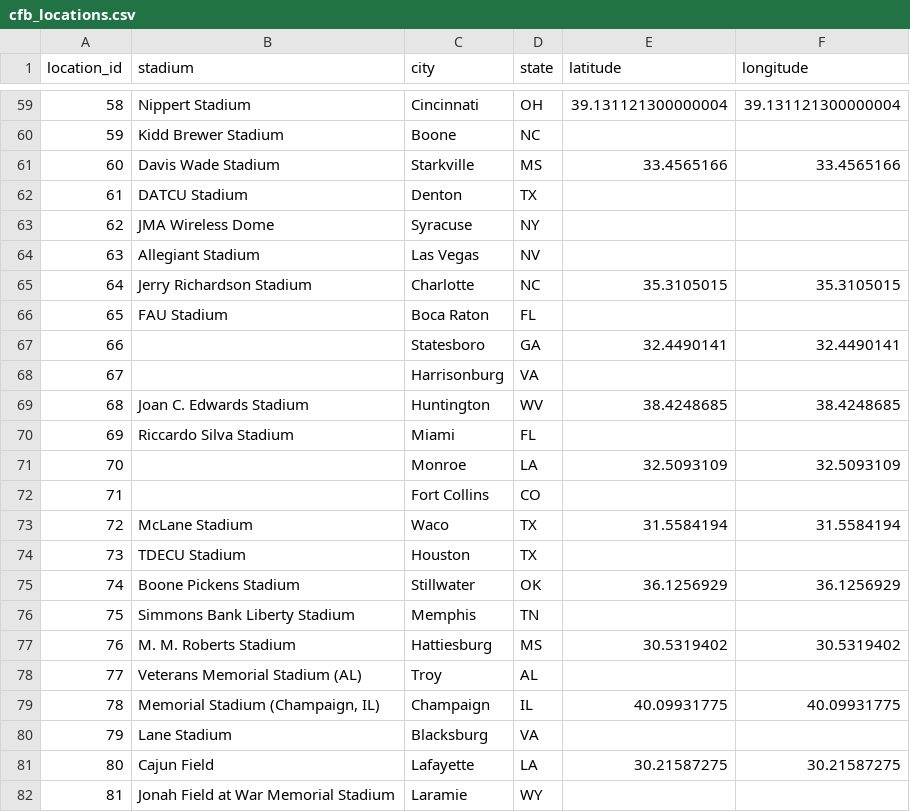
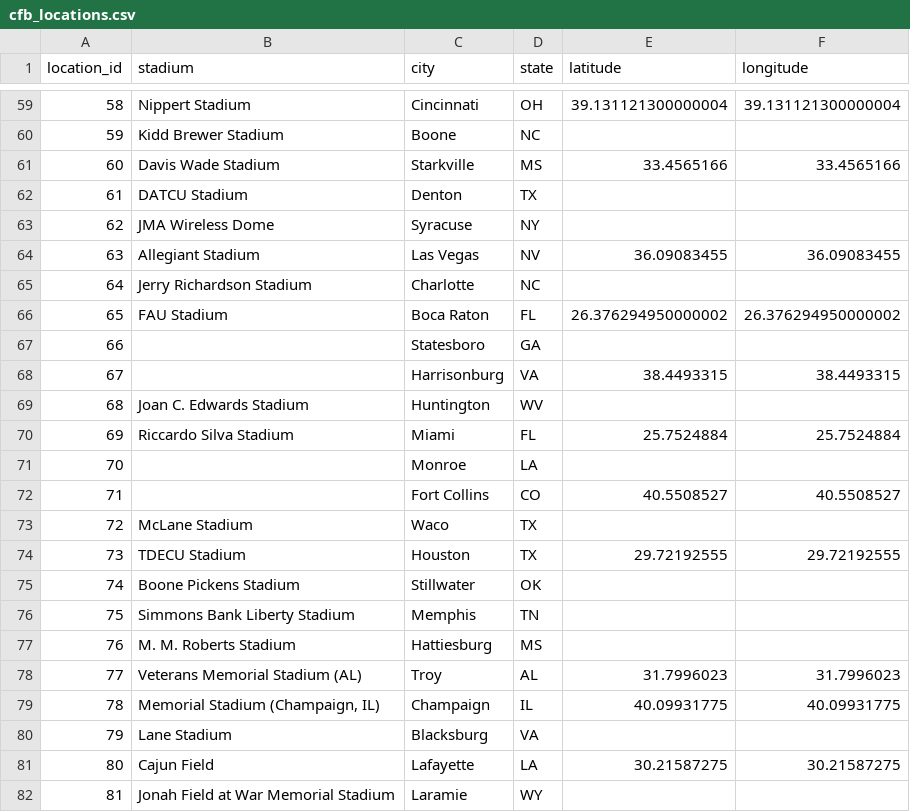
Before and after one commit to baduquig/cfb-pickem-etl, a CSV file: pickem_data/cfb_locations.csv (was data/cfb_locations.csv), drawn as a sheet; only a part is shown, gaps mark what is left out; the diff covers the shown part only.

Commit message:
game data transform methods WIP...

```diff
--- a/data/cfb_locations.csv
+++ b/pickem_data/cfb_locations.csv
@@ -63,17 +63,17 @@ location_id,stadium,city,state,latitude,longitude
 62,JMA Wireless Dome,Syracuse,NY ,,
-63,Allegiant Stadium,Las Vegas,NV ,,
-64,Jerry Richardson Stadium,Charlotte,NC ,35.3105015,35.3105015
-65,FAU Stadium,Boca Raton,FL ,,
-66,,Statesboro,GA ,32.4490141,32.4490141
-67,,Harrisonburg,VA ,,
-68,Joan C. Edwards Stadium,Huntington,WV ,38.4248685,38.4248685
-69,Riccardo Silva Stadium,Miami,FL ,,
-70,,Monroe,LA ,32.5093109,32.5093109
-71,,Fort Collins,CO ,,
-72,McLane Stadium,Waco,TX ,31.5584194,31.5584194
-73,TDECU Stadium,Houston,TX ,,
-74,Boone Pickens Stadium,Stillwater,OK ,36.1256929,36.1256929
+63,Allegiant Stadium,Las Vegas,NV ,36.09083455,36.09083455
+64,Jerry Richardson Stadium,Charlotte,NC ,,
+65,FAU Stadium,Boca Raton,FL ,26.376294950000002,26.376294950000002
+66,,Statesboro,GA ,,
+67,,Harrisonburg,VA ,38.4493315,38.4493315
+68,Joan C. Edwards Stadium,Huntington,WV ,,
+69,Riccardo Silva Stadium,Miami,FL ,25.7524884,25.7524884
+70,,Monroe,LA ,,
+71,,Fort Collins,CO ,40.5508527,40.5508527
+72,McLane Stadium,Waco,TX ,,
+73,TDECU Stadium,Houston,TX ,29.72192555,29.72192555
+74,Boone Pickens Stadium,Stillwater,OK ,,
 75,Simmons Bank Liberty Stadium,Memphis,TN ,,
-76,M. M. Roberts Stadium,Hattiesburg,MS ,30.5319402,30.5319402
-77,Veterans Memorial Stadium (AL),Troy,AL ,,
+76,M. M. Roberts Stadium,Hattiesburg,MS ,,
+77,Veterans Memorial Stadium (AL),Troy,AL ,31.7996023,31.7996023
 78,"Memorial Stadium (Champaign, IL)",Champaign,IL ,40.09931775,40.09931775
```
Also changed, not shown: 32 edited cells elsewhere in this file, 17 other files.
